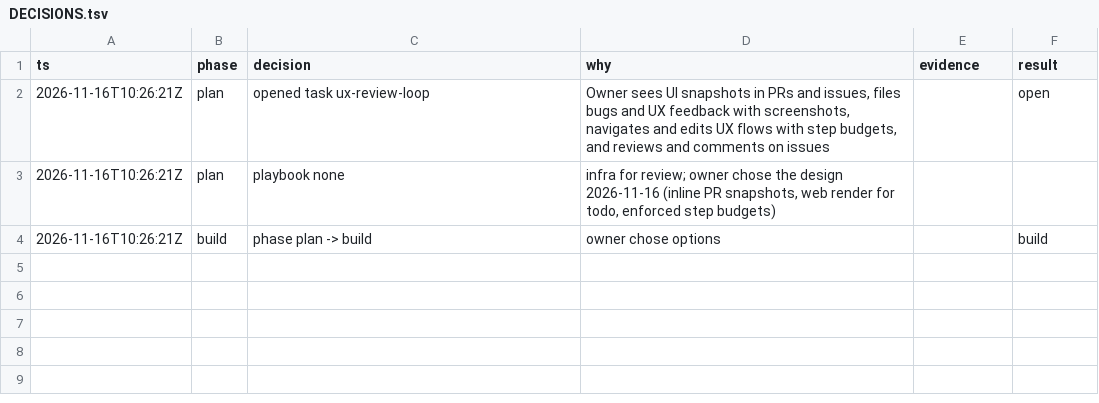
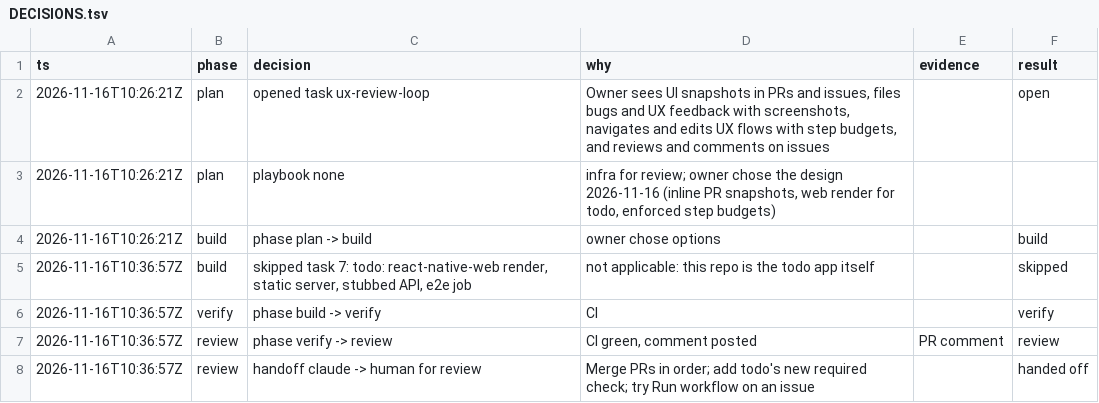
Before and after one commit to iskandarnorazli/todo, a TSV file: .agents/state/ux-review-loop/DECISIONS.tsv, drawn as a sheet; the diff names each change by its address in the sheet, - before the commit and + after, or states it on an @@ line.

Commit message:
Task state ux-review-loop: walkthrough with CI and snapshot evidence, handoff for review

```diff
--- a/.agents/state/ux-review-loop/DECISIONS.tsv
+++ b/.agents/state/ux-review-loop/DECISIONS.tsv
+row 5: 2026-11-16T10:36:57Z | build | skipped task 7: todo: react-native-web render, static server, stubbed API, e2e job | not applicable: this repo is the todo app itself |  | skipped
+row 6: 2026-11-16T10:36:57Z | verify | phase build -> verify | CI |  | verify
+row 7: 2026-11-16T10:36:57Z | review | phase verify -> review | CI green, comment posted | PR comment | review
+row 8: 2026-11-16T10:36:57Z | review | handoff claude -> human for review | Merge PRs in order; add todo's new required check; try Run workflow on an issue |  | handed off
```
Also changed, not shown: 1 other file.
